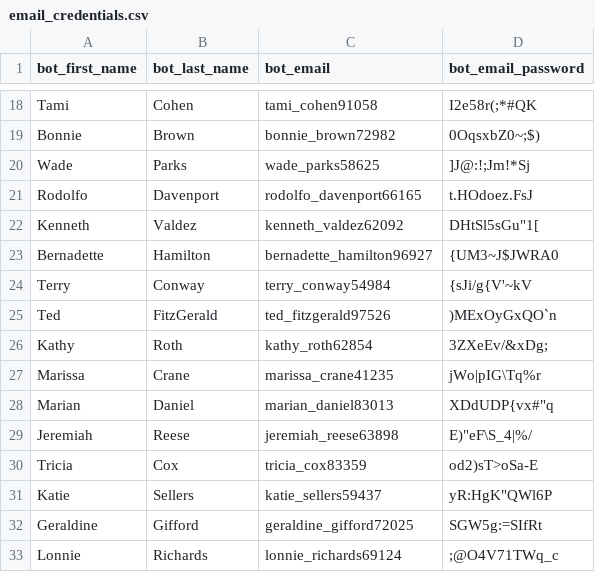
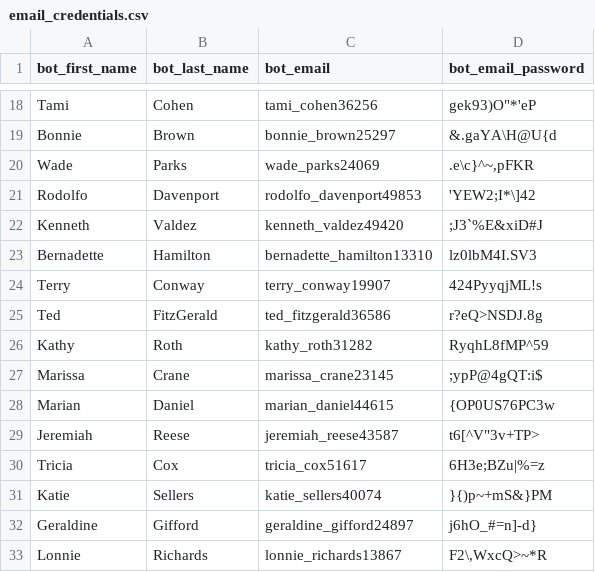
Before and after one commit to dbrown540/PreferredPartnerDB, a CSV file: csv/email_credentials.csv, drawn as a sheet; only a part is shown, gaps mark what is left out; the diff covers the shown part only; the diff names each change by its address in the sheet, - before the commit and + after, or states it on an @@ line.

```diff
--- a/csv/email_credentials.csv
+++ b/csv/email_credentials.csv
-C18 (bot_email): tami_cohen91058
+C18 (bot_email): tami_cohen36256
-D18 (bot_email_password): I2e58r(;*#QK
+D18 (bot_email_password): gek93)O"*'eP
-C19 (bot_email): bonnie_brown72982
+C19 (bot_email): bonnie_brown25297
-D19 (bot_email_password): 0OqsxbZ0~;$)
+D19 (bot_email_password): &.gaYA\H@U{d
-C20 (bot_email): wade_parks58625
+C20 (bot_email): wade_parks24069
-D20 (bot_email_password): ]J@:!;Jm!*Sj
+D20 (bot_email_password): .e\c}^~,pFKR
-C21 (bot_email): rodolfo_davenport66165
+C21 (bot_email): rodolfo_davenport49853
-D21 (bot_email_password): t.HOdoez.FsJ
+D21 (bot_email_password): 'YEW2;I*\]42
-C22 (bot_email): kenneth_valdez62092
+C22 (bot_email): kenneth_valdez49420
-D22 (bot_email_password): DHtSl5sGu"1[
+D22 (bot_email_password): ;J3`%E&xiD#J
-C23 (bot_email): bernadette_hamilton96927
+C23 (bot_email): bernadette_hamilton13310
-D23 (bot_email_password): {UM3~J$JWRA0
+D23 (bot_email_password): lz0lbM4I.SV3
-C24 (bot_email): terry_conway54984
+C24 (bot_email): terry_conway19907
-D24 (bot_email_password): {sJi/g{V'~kV
+D24 (bot_email_password): 424PyyqjML!s
-C25 (bot_email): ted_fitzgerald97526
+C25 (bot_email): ted_fitzgerald36586
-D25 (bot_email_password): )MExOyGxQO`n
+D25 (bot_email_password): r?eQ>NSDJ.8g
-C26 (bot_email): kathy_roth62854
+C26 (bot_email): kathy_roth31282
-D26 (bot_email_password): 3ZXeEv/&xDg;
+D26 (bot_email_password): RyqhL8fMP^59
-C27 (bot_email): marissa_crane41235
+C27 (bot_email): marissa_crane23145
-D27 (bot_email_password): jWo|pIG\Tq%r
+D27 (bot_email_password): ;ypP@4gQT:i$
-C28 (bot_email): marian_daniel83013
+C28 (bot_email): marian_daniel44615
-D28 (bot_email_password): XDdUDP{vx#"q
+D28 (bot_email_password): {OP0US76PC3w
-C29 (bot_email): jeremiah_reese63898
+C29 (bot_email): jeremiah_reese43587
-D29 (bot_email_password): E)"eF\S_4|%/
+D29 (bot_email_password): t6[^V"3v+TP>
-C30 (bot_email): tricia_cox83359
+C30 (bot_email): tricia_cox51617
-D30 (bot_email_password): od2)sT>oSa-E
+D30 (bot_email_password): 6H3e;BZu|%=z
-C31 (bot_email): katie_sellers59437
+C31 (bot_email): katie_sellers40074
-D31 (bot_email_password): yR:HgK"QWl6P
+D31 (bot_email_password): }{)p~+mS&}PM
-C32 (bot_email): geraldine_gifford72025
+C32 (bot_email): geraldine_gifford24897
-D32 (bot_email_password): SGW5g:=SIfRt
+D32 (bot_email_password): j6hO_#=n]-d}
-C33 (bot_email): lonnie_richards69124
+C33 (bot_email): lonnie_richards13867
-D33 (bot_email_password): ;@O4V71TWq_c
+D33 (bot_email_password): F2\,WxcQ>~*R
```
Also changed, not shown: 68 edited cells elsewhere in this file, output.csv, 4 other files.
